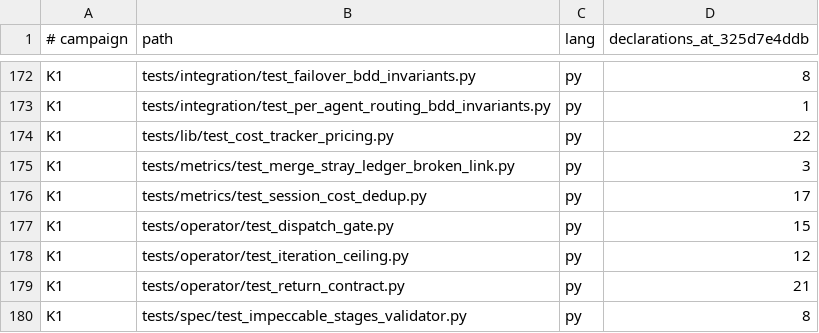
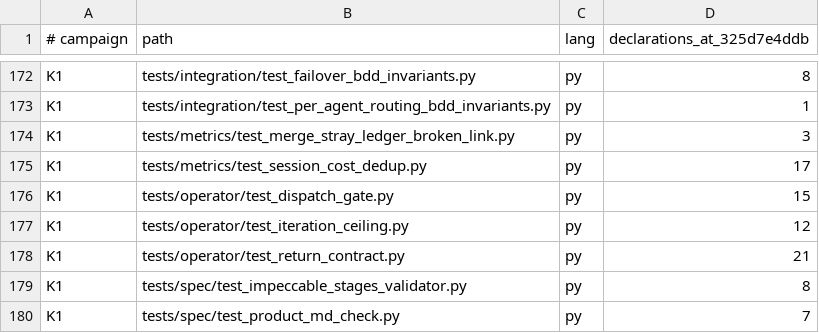
Before and after one commit to bllshttng/footnote, a TSV file: docs/test-audit/campaign-map.tsv, drawn as a sheet; only a part is shown, gaps mark what is left out; the shorter side is filled out with more unchanged rows; the diff names each change by its address in the sheet, - before the commit and + after, or states it on an @@ line.

Commit message:
refactor(cost): the ledger prices through the catalog; the hand table goes
Task 2.2: _session_cost.py shells the price leg (context-run
--model-price) through resolve_binary with a 10s bound and writes
cost_usd: null + unpriced_model when unpriced. Deleted: cost_tracker.py,
pricing.yaml, cost-tracker.sh, token-diagnose.py and their parity tests,
with every reference (placement lists, smoke import, doctor clause,
gold set, docs). The price math is owned by the Rust tests; Python
pins the parse and the unpriced shape.

```diff
--- a/docs/test-audit/campaign-map.tsv
+++ b/docs/test-audit/campaign-map.tsv
-row 174: K1 | tests/lib/test_cost_tracker_pricing.py | py | 22
```
Also changed, not shown: 23 other files.
